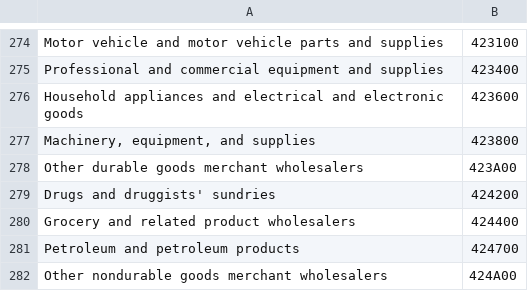
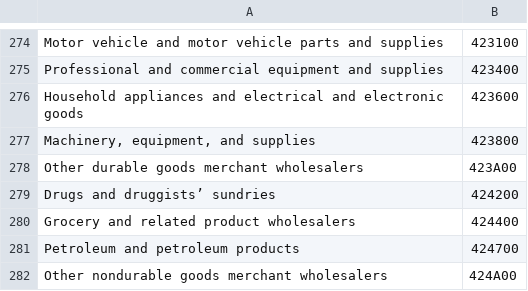
Before and after one commit to USEPA/useeior, a CSV file: inst/extdata/Crosswalk_DetailGDPIndustrytoIO2012Schema.csv, drawn as a sheet; only a part is shown, gaps mark what is left out.

Commit message:
Revert "Update Crosswalk_DetailGDPIndustrytoIO2012Schema.csv"
This reverts commit 0998f8af64c4f9ee41f00dabe4ec7d897ad34d8f.

```diff
--- a/inst/extdata/Crosswalk_DetailGDPIndustrytoIO2012Schema.csv
+++ b/inst/extdata/Crosswalk_DetailGDPIndustrytoIO2012Schema.csv
@@ -278,3 +278,3 @@ Household appliances and electrical and electronic goods,423600
 Other durable goods merchant wholesalers,423A00
-Drugs and druggists' sundries,424200
+Drugs and druggists’ sundries,424200
 Grocery and related product wholesalers,424400
```
